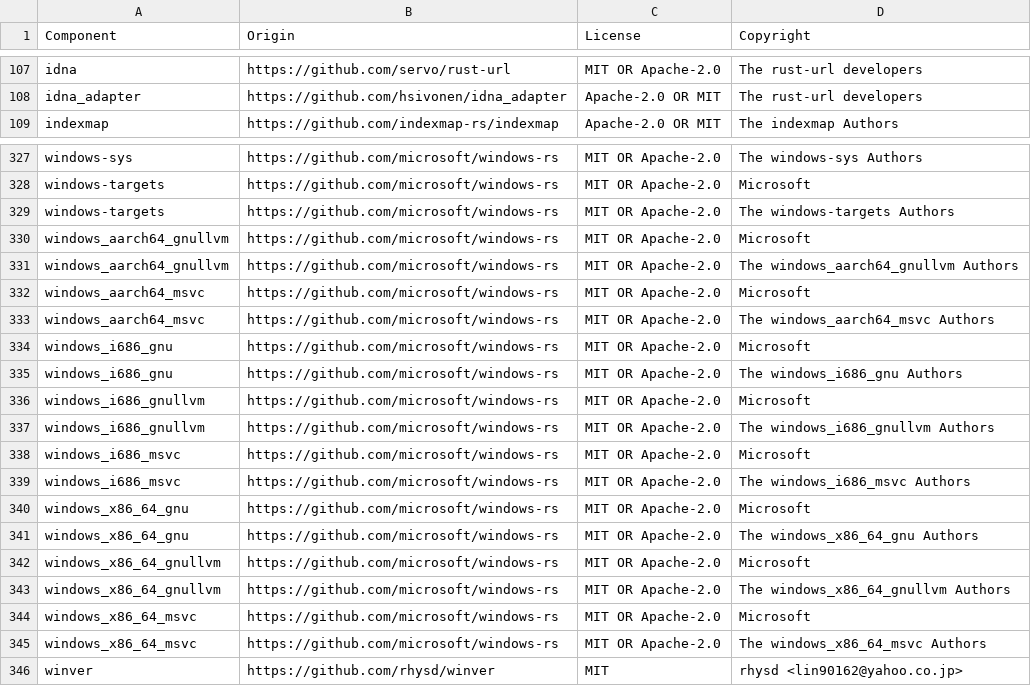
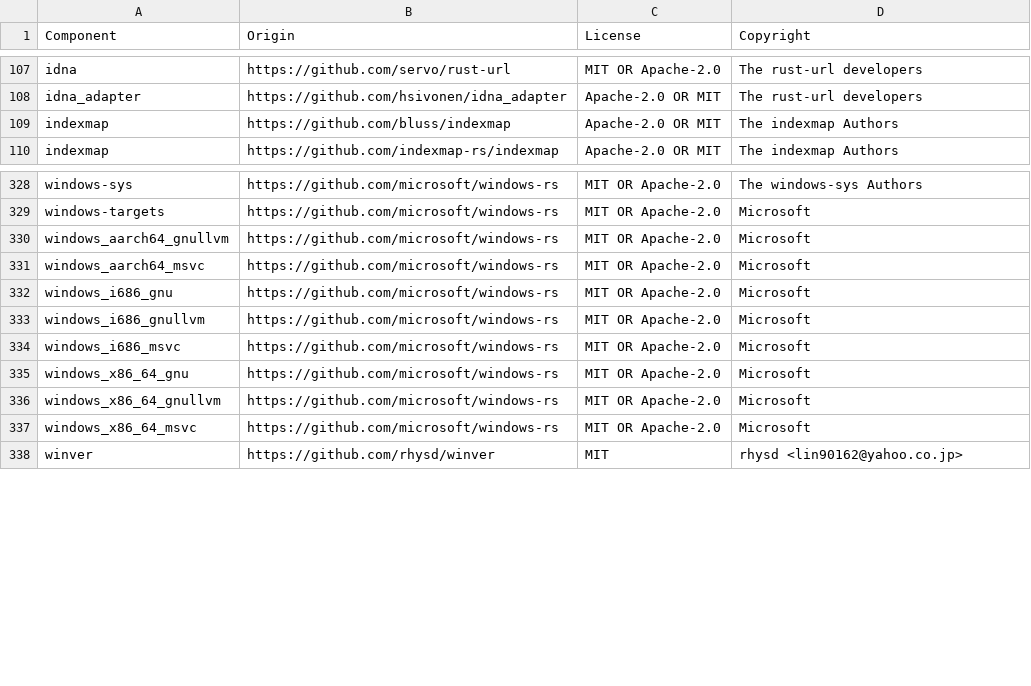
Before and after one commit to usetero/datadog-lambda-extension, a CSV file: bottlecap/LICENSE-3rdparty.csv, drawn as a sheet; only a part is shown, gaps mark what is left out; removed rows and columns are numbered as before the commit, all else as after; the diff names each change by its address in the sheet, - before the commit and + after, or states it on an @@ line.

```diff
--- a/bottlecap/LICENSE-3rdparty.csv
+++ b/bottlecap/LICENSE-3rdparty.csv
+row 109: indexmap | https://github.com/bluss/indexmap | Apache-2.0 OR MIT | The indexmap Authors
-row 329: windows-targets | https://github.com/microsoft/windows-rs | MIT OR Apache-2.0 | The windows-targets Authors
-row 331: windows_aarch64_gnullvm | https://github.com/microsoft/windows-rs | MIT OR Apache-2.0 | The windows_aarch64_gnullvm Authors
-row 333: windows_aarch64_msvc | https://github.com/microsoft/windows-rs | MIT OR Apache-2.0 | The windows_aarch64_msvc Authors
-row 335: windows_i686_gnu | https://github.com/microsoft/windows-rs | MIT OR Apache-2.0 | The windows_i686_gnu Authors
-row 337: windows_i686_gnullvm | https://github.com/microsoft/windows-rs | MIT OR Apache-2.0 | The windows_i686_gnullvm Authors
-row 339: windows_i686_msvc | https://github.com/microsoft/windows-rs | MIT OR Apache-2.0 | The windows_i686_msvc Authors
-row 341: windows_x86_64_gnu | https://github.com/microsoft/windows-rs | MIT OR Apache-2.0 | The windows_x86_64_gnu Authors
-row 343: windows_x86_64_gnullvm | https://github.com/microsoft/windows-rs | MIT OR Apache-2.0 | The windows_x86_64_gnullvm Authors
-row 345: windows_x86_64_msvc | https://github.com/microsoft/windows-rs | MIT OR Apache-2.0 | The windows_x86_64_msvc Authors
```
Also changed, not shown: 1 other file.
